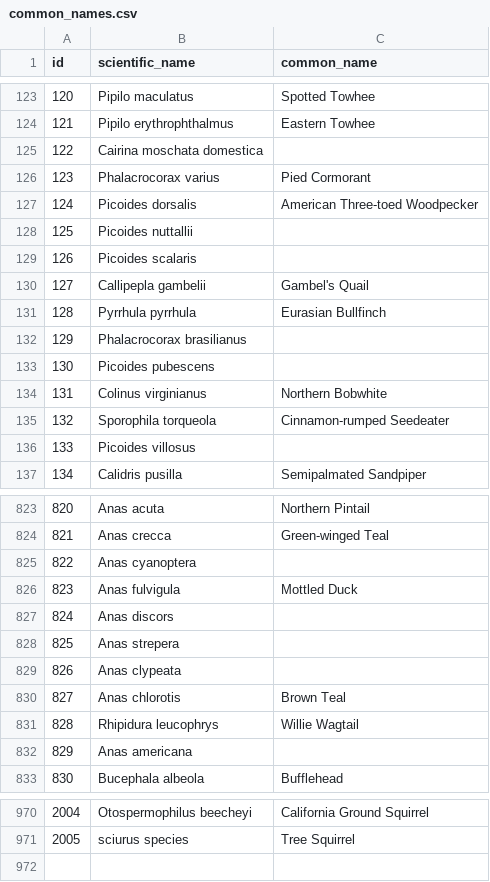
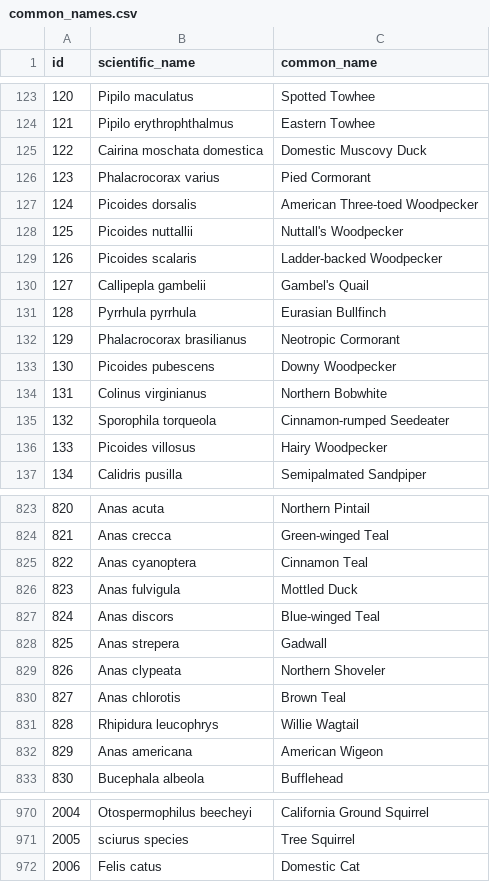
Before and after one commit to tincoyote/birdapp, a CSV file: common_names.csv, drawn as a sheet; only a part is shown, gaps mark what is left out; the diff covers the shown part only.

```diff
--- a/common_names.csv
+++ b/common_names.csv
@@ -124,14 +124,14 @@ id,scientific_name,common_name
 121,Pipilo erythrophthalmus,Eastern Towhee
-122,Cairina moschata domestica,
+122,Cairina moschata domestica,Domestic Muscovy Duck
 123,Phalacrocorax varius,Pied Cormorant
 124,Picoides dorsalis,American Three-toed Woodpecker
-125,Picoides nuttallii,
-126,Picoides scalaris,
+125,Picoides nuttallii,Nuttall's Woodpecker
+126,Picoides scalaris,Ladder-backed Woodpecker
 127,Callipepla gambelii,Gambel's Quail
 128,Pyrrhula pyrrhula,Eurasian Bullfinch
-129,Phalacrocorax brasilianus,
-130,Picoides pubescens,
+129,Phalacrocorax brasilianus,Neotropic Cormorant
+130,Picoides pubescens,Downy Woodpecker
 131,Colinus virginianus,Northern Bobwhite
 132,Sporophila torqueola,Cinnamon-rumped Seedeater
-133,Picoides villosus,
+133,Picoides villosus,Hairy Woodpecker
 134,Calidris pusilla,Semipalmated Sandpiper
@@ -824,10 +824,10 @@ id,scientific_name,common_name
 821,Anas crecca,Green-winged Teal
-822,Anas cyanoptera,
+822,Anas cyanoptera,Cinnamon Teal
 823,Anas fulvigula,Mottled Duck
-824,Anas discors,
-825,Anas strepera,
-826,Anas clypeata,
+824,Anas discors,Blue-winged Teal
+825,Anas strepera,Gadwall
+826,Anas clypeata,Northern Shoveler
 827,Anas chlorotis,Brown Teal
 828,Rhipidura leucophrys,Willie Wagtail
-829,Anas americana,
+829,Anas americana,American Wigeon
 830,Bucephala albeola,Bufflehead
@@ -971 +971,2 @@ id,scientific_name,common_name
 2005,sciurus species,Tree Squirrel
+2006,Felis catus,Domestic Cat
```
Also changed, not shown: 72 edited cells elsewhere in this file, 22 other files.
